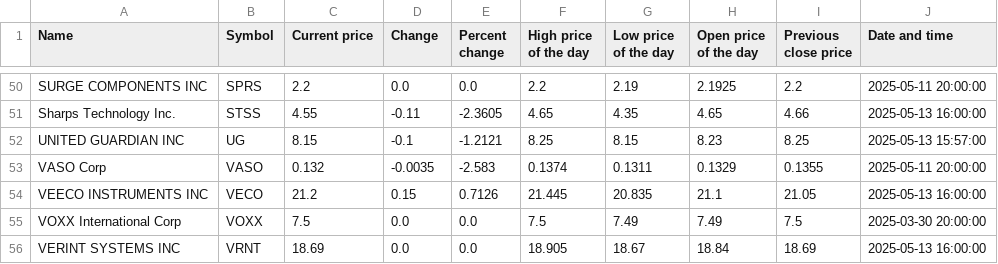
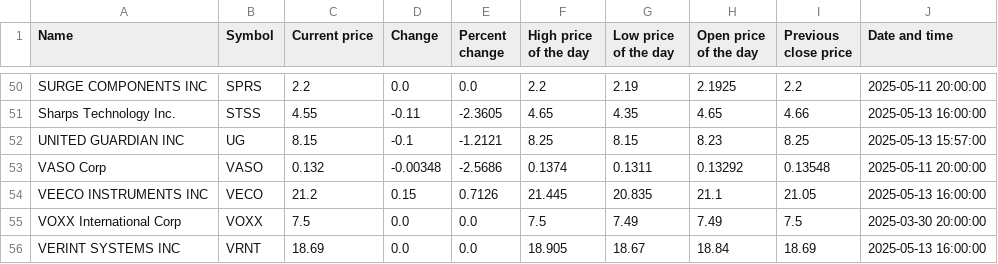
Before and after one commit to ariellemartinez/long-island-stock-quotes, a CSV file: csv/stock-quotes.csv, drawn as a sheet; only a part is shown, gaps mark what is left out.

```diff
--- a/csv/stock-quotes.csv
+++ b/csv/stock-quotes.csv
@@ -52,3 +52,3 @@ Sharps Technology Inc.,STSS,4.55,-0.11,-2.3605,4.65,4.35,4.65,4.66,2025-05-13 16
 UNITED GUARDIAN INC,UG,8.15,-0.1,-1.2121,8.25,8.15,8.23,8.25,2025-05-13 15:57:00
-VASO Corp,VASO,0.132,-0.0035,-2.583,0.1374,0.1311,0.1329,0.1355,2025-05-11 20:00:00
+VASO Corp,VASO,0.132,-0.00348,-2.5686,0.1374,0.1311,0.13292,0.13548,2025-05-11 20:00:00
 VEECO INSTRUMENTS INC,VECO,21.2,0.15,0.7126,21.445,20.835,21.1,21.05,2025-05-13 16:00:00
```
